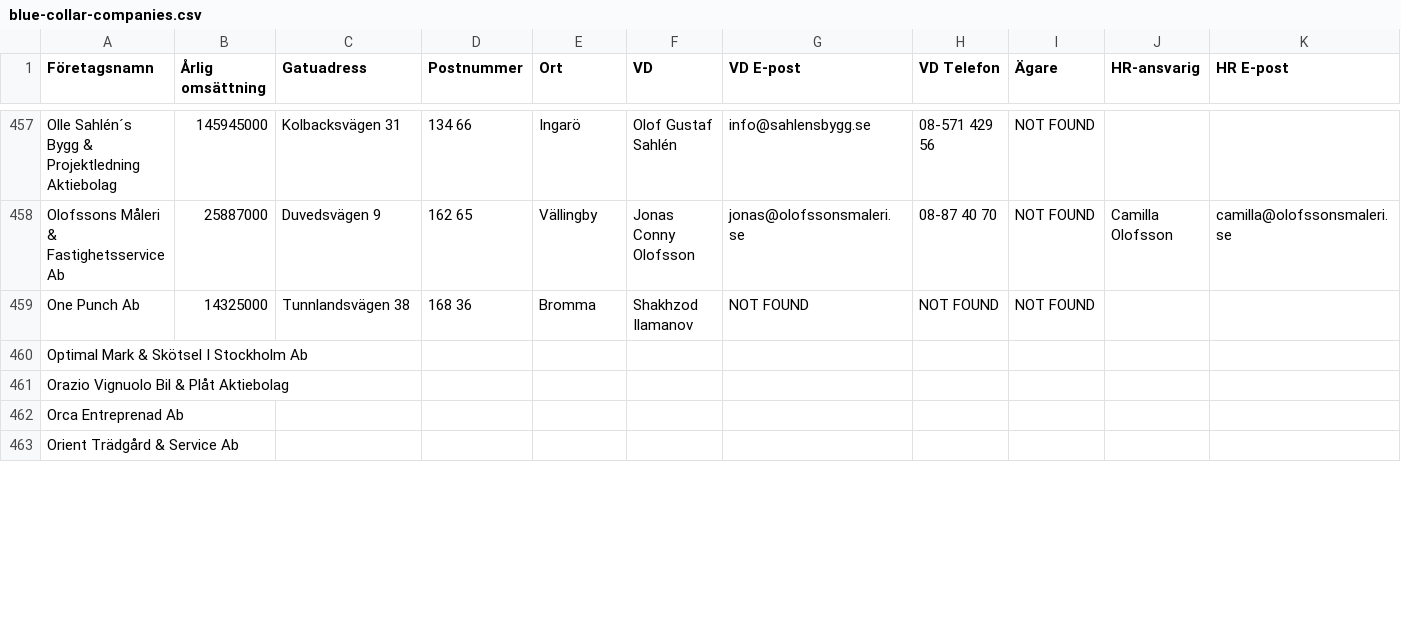
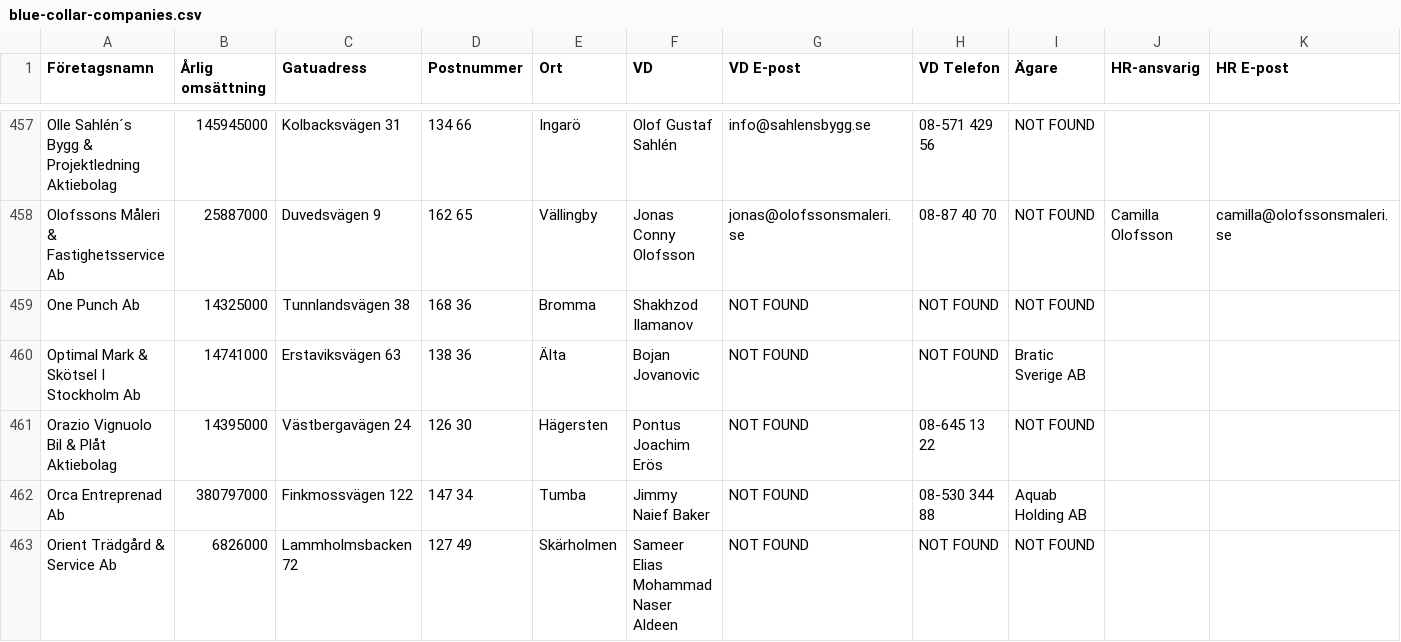
Before and after one commit to fellanH/ett-smart, a CSV file: marketing/weaver-5/blue-collar-companies.csv, drawn as a sheet; only a part is shown, gaps mark what is left out; the diff covers the shown part only; the diff names each change by its address in the sheet, - before the commit and + after, or states it on an @@ line.

Commit message:
Processed companies rows 460-464 (batch of 5)

```diff
--- a/marketing/weaver-5/blue-collar-companies.csv
+++ b/marketing/weaver-5/blue-collar-companies.csv
-B460 (Årlig omsättning): (empty)
+B460 (Årlig omsättning): 14741000
-C460 (Gatuadress): (empty)
+C460 (Gatuadress): Erstaviksvägen 63
-D460 (Postnummer): (empty)
+D460 (Postnummer): 138 36
-E460 (Ort): (empty)
+E460 (Ort): Älta
-F460 (VD): (empty)
+F460 (VD): Bojan Jovanovic
-G460:G463 (VD E-post): (empty)
+G460:G463 (VD E-post): NOT FOUND
-H460 (VD Telefon): (empty)
+H460 (VD Telefon): NOT FOUND
-I460 (Ägare): (empty)
+I460 (Ägare): Bratic Sverige AB
-B461 (Årlig omsättning): (empty)
+B461 (Årlig omsättning): 14395000
-C461 (Gatuadress): (empty)
+C461 (Gatuadress): Västbergavägen 24
-D461 (Postnummer): (empty)
+D461 (Postnummer): 126 30
-E461 (Ort): (empty)
+E461 (Ort): Hägersten
-F461 (VD): (empty)
+F461 (VD): Pontus Joachim Erös
-H461 (VD Telefon): (empty)
+H461 (VD Telefon): 08-645 13 22
-I461 (Ägare): (empty)
+I461 (Ägare): NOT FOUND
-B462 (Årlig omsättning): (empty)
+B462 (Årlig omsättning): 380797000
-C462 (Gatuadress): (empty)
+C462 (Gatuadress): Finkmossvägen 122
-D462 (Postnummer): (empty)
+D462 (Postnummer): 147 34
-E462 (Ort): (empty)
+E462 (Ort): Tumba
-F462 (VD): (empty)
+F462 (VD): Jimmy Naief Baker
-H462 (VD Telefon): (empty)
+H462 (VD Telefon): 08-530 344 88
-I462 (Ägare): (empty)
+I462 (Ägare): Aquab Holding AB
-B463 (Årlig omsättning): (empty)
+B463 (Årlig omsättning): 6826000
-C463 (Gatuadress): (empty)
+C463 (Gatuadress): Lammholmsbacken 72
-D463 (Postnummer): (empty)
+D463 (Postnummer): 127 49
-E463 (Ort): (empty)
+E463 (Ort): Skärholmen
-F463 (VD): (empty)
+F463 (VD): Sameer Elias Mohammad Naser Aldeen
-H463 (VD Telefon): (empty)
+H463 (VD Telefon): NOT FOUND
-I463 (Ägare): (empty)
+I463 (Ägare): NOT FOUND
```
Also changed, not shown: 8 edited cells elsewhere in this file.
